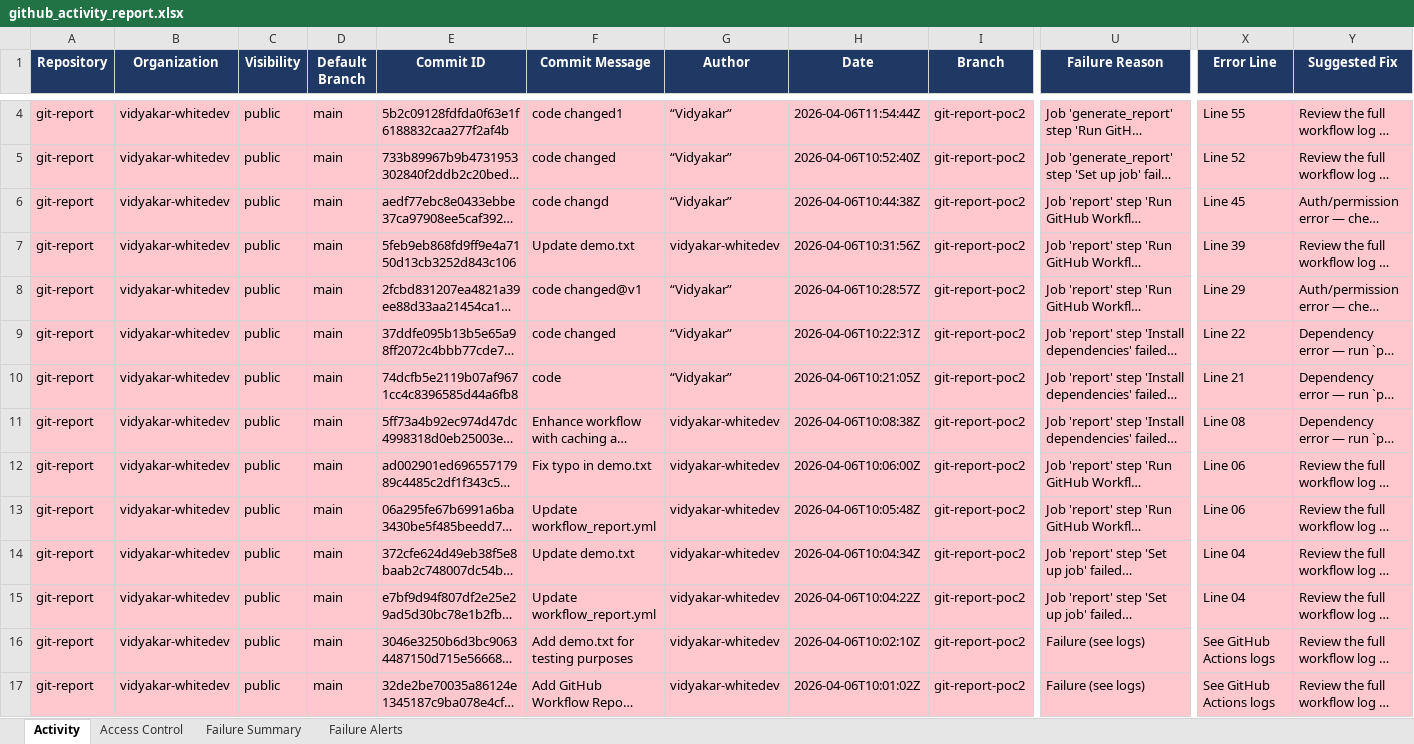
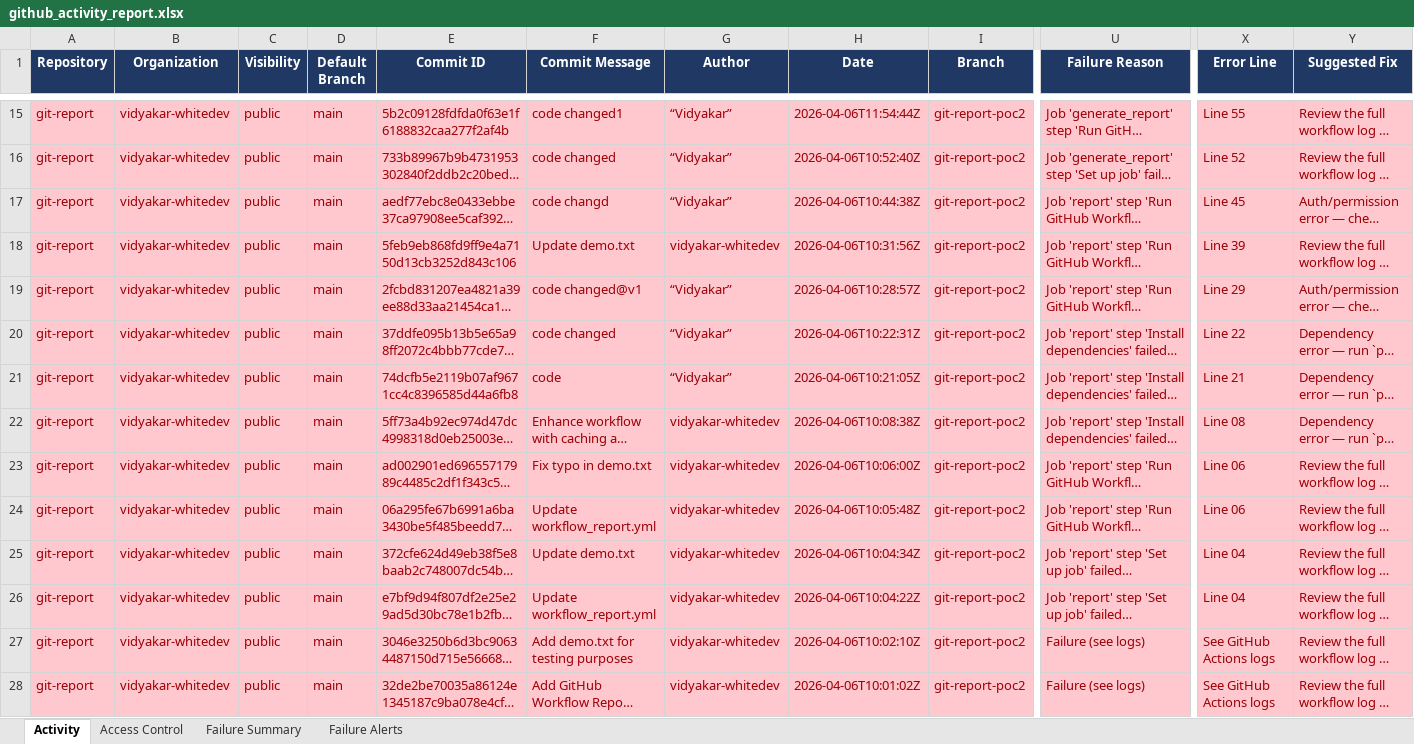
Before and after one commit to vidyakar-whitedev/git-report, an Excel workbook: github_activity_report.xlsx, sheet Activity, drawn as a sheet; only a part is shown, gaps mark what is left out; long unchanged cells end in …; values as stored, in another font and other column widths than the file's, no borders; addresses are those after the commit; the diff covers the shown part only; the diff names each change by its address in the sheet, - before the commit and + after, or states it on an @@ line.

```diff
--- a/github_activity_report.xlsx (sheet Activity)
+++ b/github_activity_report.xlsx (sheet Activity)
-A15:I28 text colour: black
+A15:I28 text colour: #9C0006
-U15:Y26 text colour: black
+U15:Y26 text colour: #9C0006
-U27:U28 text colour: black
+U27:U28 text colour: #9C0006
-X27:Y28 text colour: black
+X27:Y28 text colour: #9C0006
```
Also changed, not shown: 3 added rows, 1 removed row, 8 moved rows and cell formats elsewhere in this sheet, sheet Failure Summary, sheet Failure Alerts.
